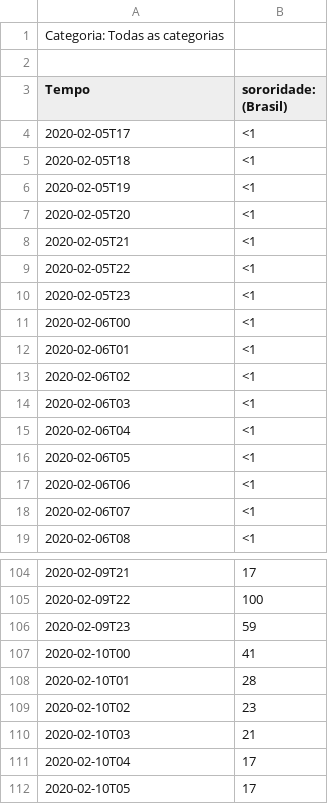
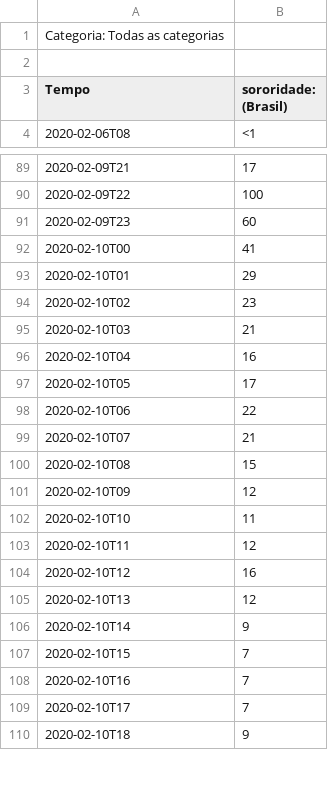
Before and after one commit to millengustavo/trends-causal-impact, a CSV file: data/sororidade.csv, drawn as a sheet; only a part is shown, gaps mark what is left out; the shorter side is filled out with more unchanged rows; the diff covers the shown part only.

Commit message:
new data times

```diff
--- a/data/sororidade.csv
+++ b/data/sororidade.csv
@@ -3,17 +3,2 @@ Categoria: Todas as categorias
 Tempo,sororidade: (Brasil)
-2020-02-05T17,<1
-2020-02-05T18,<1
-2020-02-05T19,<1
-2020-02-05T20,<1
-2020-02-05T21,<1
-2020-02-05T22,<1
-2020-02-05T23,<1
-2020-02-06T00,<1
-2020-02-06T01,<1
-2020-02-06T02,<1
-2020-02-06T03,<1
-2020-02-06T04,<1
-2020-02-06T05,<1
-2020-02-06T06,<1
-2020-02-06T07,<1
 2020-02-06T08,<1
@@ -105,8 +90,8 @@ Tempo,sororidade: (Brasil)
 2020-02-09T22,100
-2020-02-09T23,59
+2020-02-09T23,60
 2020-02-10T00,41
-2020-02-10T01,28
+2020-02-10T01,29
 2020-02-10T02,23
 2020-02-10T03,21
-2020-02-10T04,17
+2020-02-10T04,16
 2020-02-10T05,17
```
Also changed, not shown: 15 added rows and 2 edited cells elsewhere in this file, data/bbb.csv, data/carro.csv, 4 other files.
